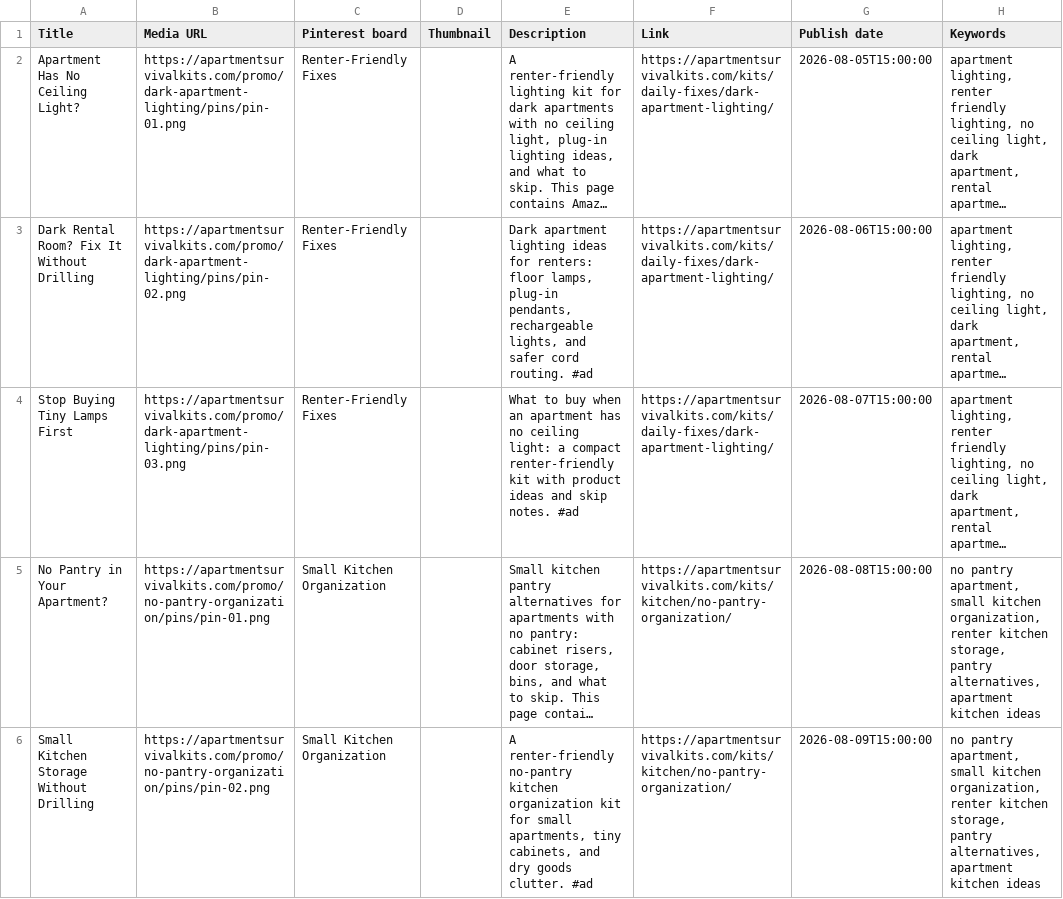
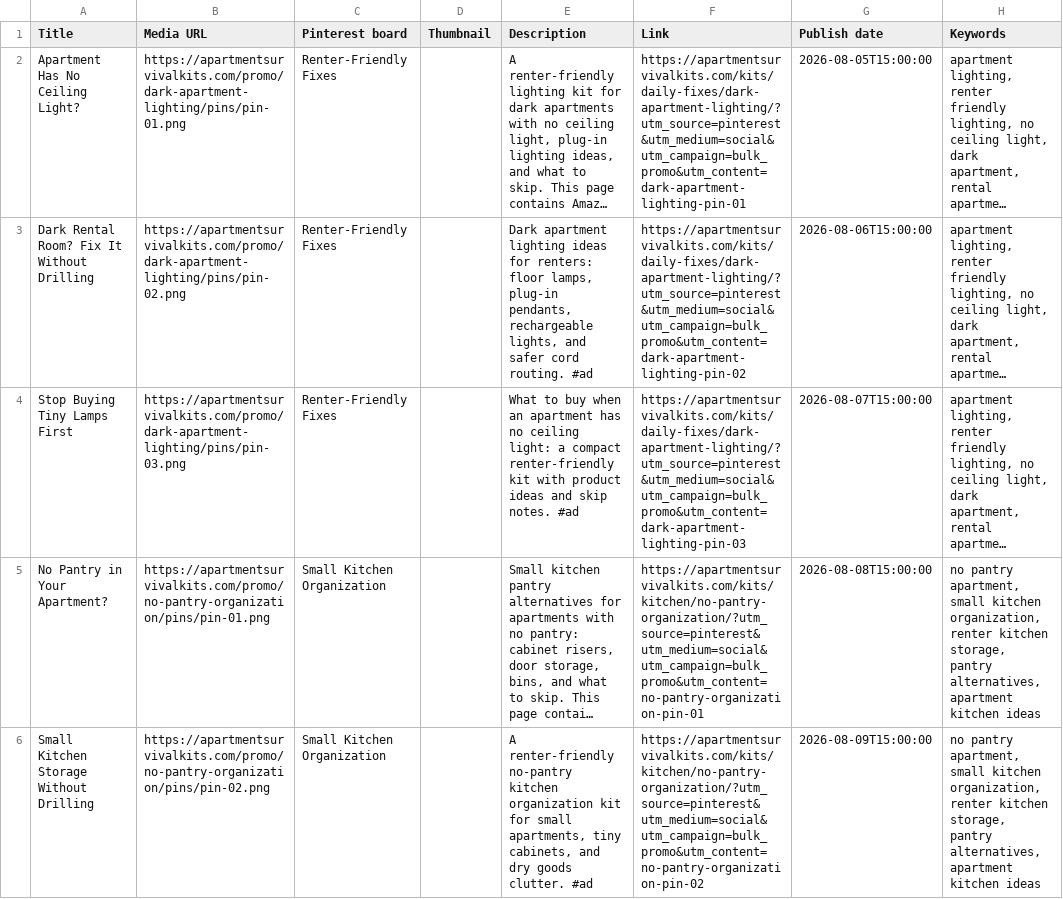
Before and after one commit to anbar-dev/renterfix-kits, a CSV file: docs/promo/pinterest-bulk-upload.csv, drawn as a sheet; only a part is shown; long unchanged cells end in …; the diff covers the shown part only; the diff names each change by its address in the sheet, - before the commit and + after, or states it on an @@ line.

Commit message:
Use unique Pinterest tracking links

```diff
--- a/docs/promo/pinterest-bulk-upload.csv
+++ b/docs/promo/pinterest-bulk-upload.csv
-F2 (Link): https://apartmentsurvivalkits.com/kits/daily-fixes/dark-apartment-lighting/
+F2 (Link): https://apartmentsurvivalkits.com/kits/daily-fixes/dark-apartment-lighting/?utm_source=pinterest&utm_medium=social&utm_campaign=bulk_promo&utm_content=dark-apartment-lighting-pin-01
-F3 (Link): https://apartmentsurvivalkits.com/kits/daily-fixes/dark-apartment-lighting/
+F3 (Link): https://apartmentsurvivalkits.com/kits/daily-fixes/dark-apartment-lighting/?utm_source=pinterest&utm_medium=social&utm_campaign=bulk_promo&utm_content=dark-apartment-lighting-pin-02
-F4 (Link): https://apartmentsurvivalkits.com/kits/daily-fixes/dark-apartment-lighting/
+F4 (Link): https://apartmentsurvivalkits.com/kits/daily-fixes/dark-apartment-lighting/?utm_source=pinterest&utm_medium=social&utm_campaign=bulk_promo&utm_content=dark-apartment-lighting-pin-03
-F5 (Link): https://apartmentsurvivalkits.com/kits/kitchen/no-pantry-organization/
+F5 (Link): https://apartmentsurvivalkits.com/kits/kitchen/no-pantry-organization/?utm_source=pinterest&utm_medium=social&utm_campaign=bulk_promo&utm_content=no-pantry-organization-pin-01
-F6 (Link): https://apartmentsurvivalkits.com/kits/kitchen/no-pantry-organization/
+F6 (Link): https://apartmentsurvivalkits.com/kits/kitchen/no-pantry-organization/?utm_source=pinterest&utm_medium=social&utm_campaign=bulk_promo&utm_content=no-pantry-organization-pin-02
```
Also changed, not shown: 4 edited cells elsewhere in this file, docs/promo/dark-apartment-lighting/pinterest-bulk-upload.csv, docs/promo/no-pantry-organization/pinterest-bulk-upload.csv, 14 other files.
